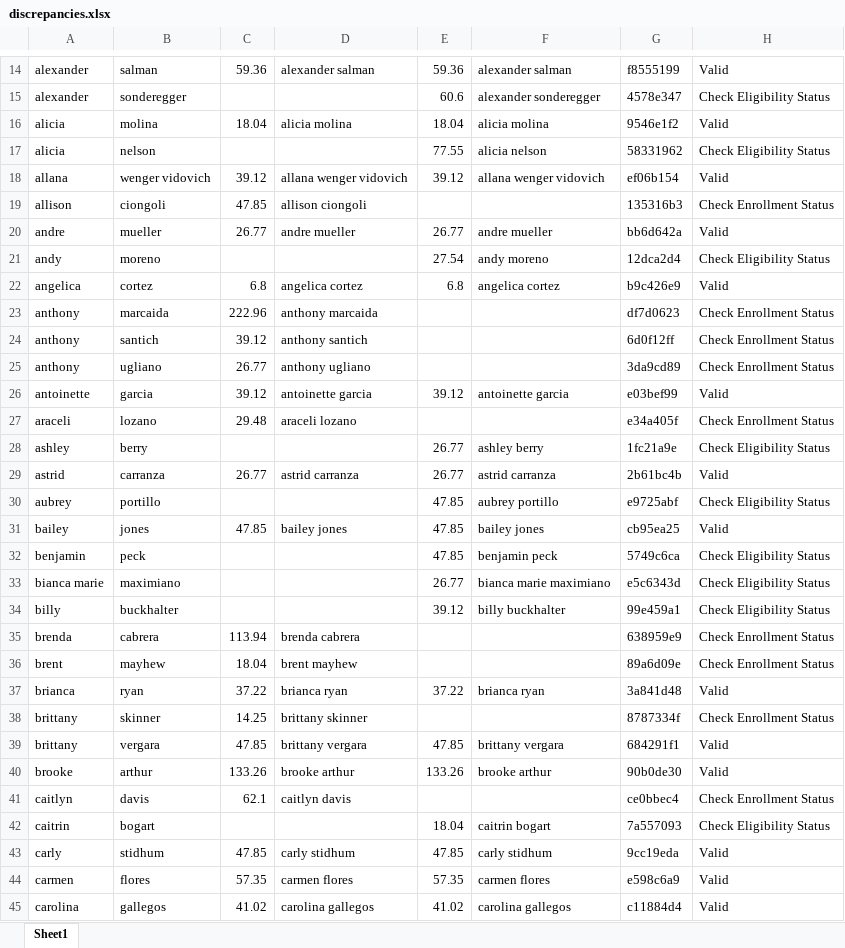
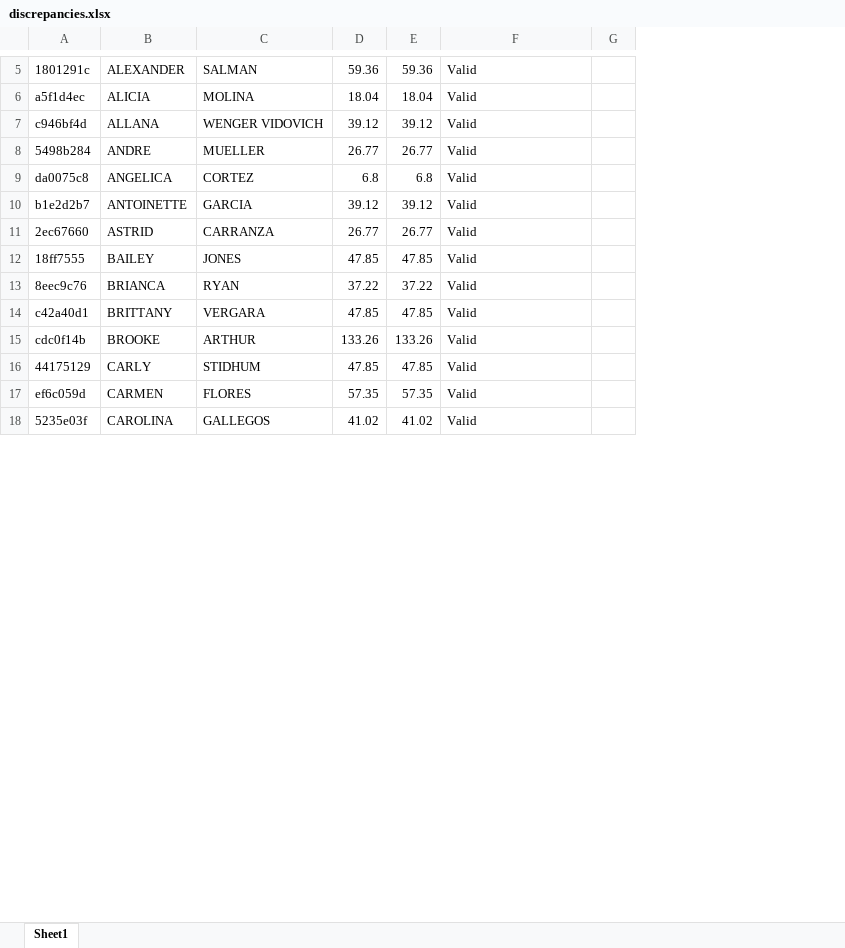
Before and after one commit to nicolebno/BlueLooseGeek, an Excel workbook: discrepancies.xlsx, sheet Sheet1, drawn as a sheet; only a part is shown, gaps mark what is left out; values as stored, in another font and other column widths than the file's, no borders; removed rows and columns are numbered as before the commit, all else as after; the diff covers the shown part only; the diff names each change by its address in the sheet, - before the commit and + after, or states it on an @@ line.

```diff
--- a/discrepancies.xlsx (sheet Sheet1)
+++ b/discrepancies.xlsx (sheet Sheet1)
-column A, row 14: alexander; row 16: alicia; row 18: allana; row 20: andre; row 22: angelica; row 26: antoinette; row 29: astrid; row 31: bailey; row 37: brianca; rows 39-40: brittany | brooke; rows 43-45: carly | carmen | carolina
-column B, row 14: salman; row 16: molina; row 18: wenger vidovich; row 20: mueller; row 22: cortez; row 26: garcia; row 29: carranza; row 31: jones; row 37: ryan; rows 39-40: vergara | arthur; rows 43-45: stidhum | flores | gallegos
+column A, rows 5-18: 1801291c | a5f1d4ec | c946bf4d | 5498b284 | da0075c8 | b1e2d2b7 | 2ec67660 | 18ff7555 | 8eec9c76 | c42a40d1 | cdc0f14b | 44175129 | ef6c059d | 5235e03f
+column B, rows 5-18: ALEXANDER | ALICIA | ALLANA | ANDRE | ANGELICA | ANTOINETTE | ASTRID | BAILEY | BRIANCA | BRITTANY | BROOKE | CARLY | CARMEN | CAROLINA
+column C, rows 5-18: SALMAN | MOLINA | WENGER VIDOVICH | MUELLER | CORTEZ | GARCIA | CARRANZA | JONES | RYAN | VERGARA | ARTHUR | STIDHUM | FLORES | GALLEGOS
-column D, row 14: alexander salman; row 16: alicia molina; row 18: allana wenger vidovich; row 20: andre mueller; row 22: angelica cortez; row 26: antoinette garcia; row 29: astrid carranza; row 31: bailey jones; row 37: brianca ryan; rows 39-40: brittany vergara | brooke arthur; rows 43-45: carly stidhum | carmen flores | carolina gallegos
-column F, row 14: alexander salman; row 16: alicia molina; row 18: allana wenger vidovich; row 20: andre mueller; row 22: angelica cortez; row 26: antoinette garcia; row 29: astrid carranza; row 31: bailey jones; row 37: brianca ryan; rows 39-40: brittany vergara | brooke arthur; rows 43-45: carly stidhum | carmen flores | carolina gallegos
-column G, row 14: f8555199; row 16: 9546e1f2; row 18: ef06b154; row 20: bb6d642a; row 22: b9c426e9; row 26: e03bef99; row 29: 2b61bc4b; row 31: cb95ea25; row 37: 3a841d48; rows 39-40: 684291f1 | 90b0de30; rows 43-45: 9cc19eda | e598c6a9 | c11884d4
+column G, empty
-row 15: alexander | sonderegger |  |  | 60.6 | alexander sonderegger | 4578e347 | Check Eligibility Status
-row 17: alicia | nelson |  |  | 77.55 | alicia nelson | 58331962 | Check Eligibility Status
-row 19: allison | ciongoli | 47.85 | allison ciongoli |  |  | 135316b3 | Check Enrollment Status
-row 21: andy | moreno |  |  | 27.54 | andy moreno | 12dca2d4 | Check Eligibility Status
-row 23: anthony | marcaida | 222.96 | anthony marcaida |  |  | df7d0623 | Check Enrollment Status
-row 24: anthony | santich | 39.12 | anthony santich |  |  | 6d0f12ff | Check Enrollment Status
-row 25: anthony | ugliano | 26.77 | anthony ugliano |  |  | 3da9cd89 | Check Enrollment Status
-row 27: araceli | lozano | 29.48 | araceli lozano |  |  | e34a405f | Check Enrollment Status
-row 28: ashley | berry |  |  | 26.77 | ashley berry | 1fc21a9e | Check Eligibility Status
-row 30: aubrey | portillo |  |  | 47.85 | aubrey portillo | e9725abf | Check Eligibility Status
-row 32: benjamin | peck |  |  | 47.85 | benjamin peck | 5749c6ca | Check Eligibility Status
-row 33: bianca marie | maximiano |  |  | 26.77 | bianca marie maximiano | e5c6343d | Check Eligibility Status
-row 34: billy | buckhalter |  |  | 39.12 | billy buckhalter | 99e459a1 | Check Eligibility Status
-row 35: brenda | cabrera | 113.94 | brenda cabrera |  |  | 638959e9 | Check Enrollment Status
-row 36: brent | mayhew | 18.04 | brent mayhew |  |  | 89a6d09e | Check Enrollment Status
-row 38: brittany | skinner | 14.25 | brittany skinner |  |  | 8787334f | Check Enrollment Status
-row 41: caitlyn | davis | 62.1 | caitlyn davis |  |  | ce0bbec4 | Check Enrollment Status
-row 42: caitrin | bogart |  |  | 18.04 | caitrin bogart | 7a557093 | Check Eligibility Status
```
Also changed, not shown: 1 added row, 78 removed rows and 15 edited cells elsewhere in this sheet, eenav_clean.xlsx, eenav_test.xlsx, 7 other files.
